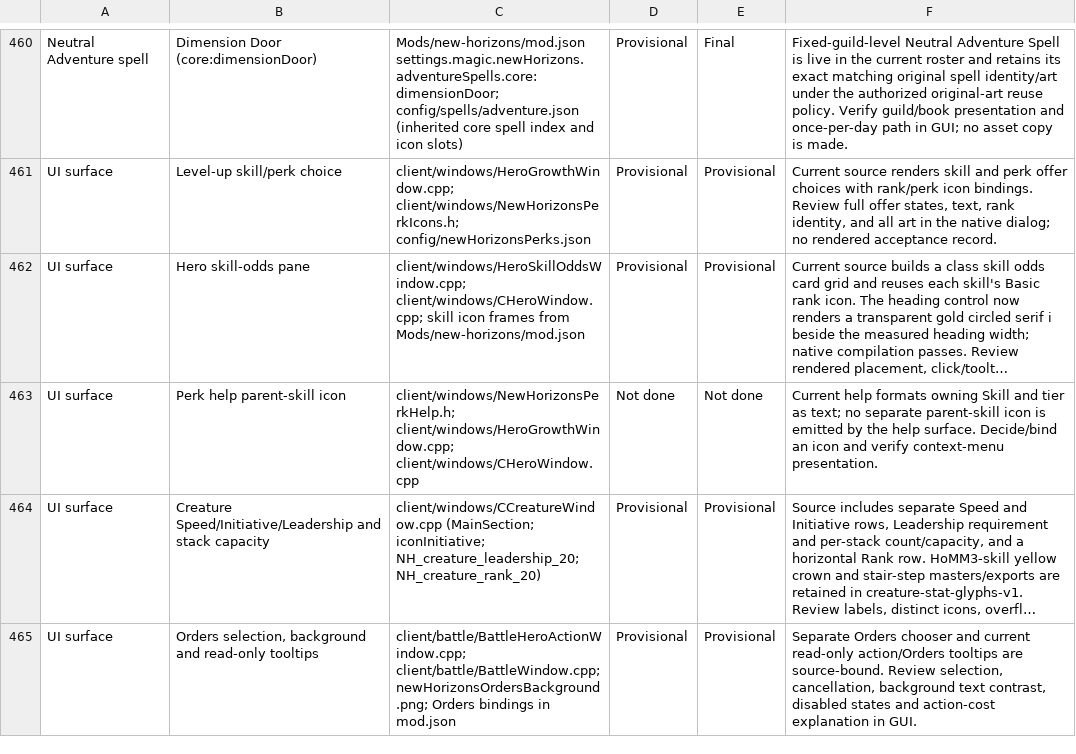
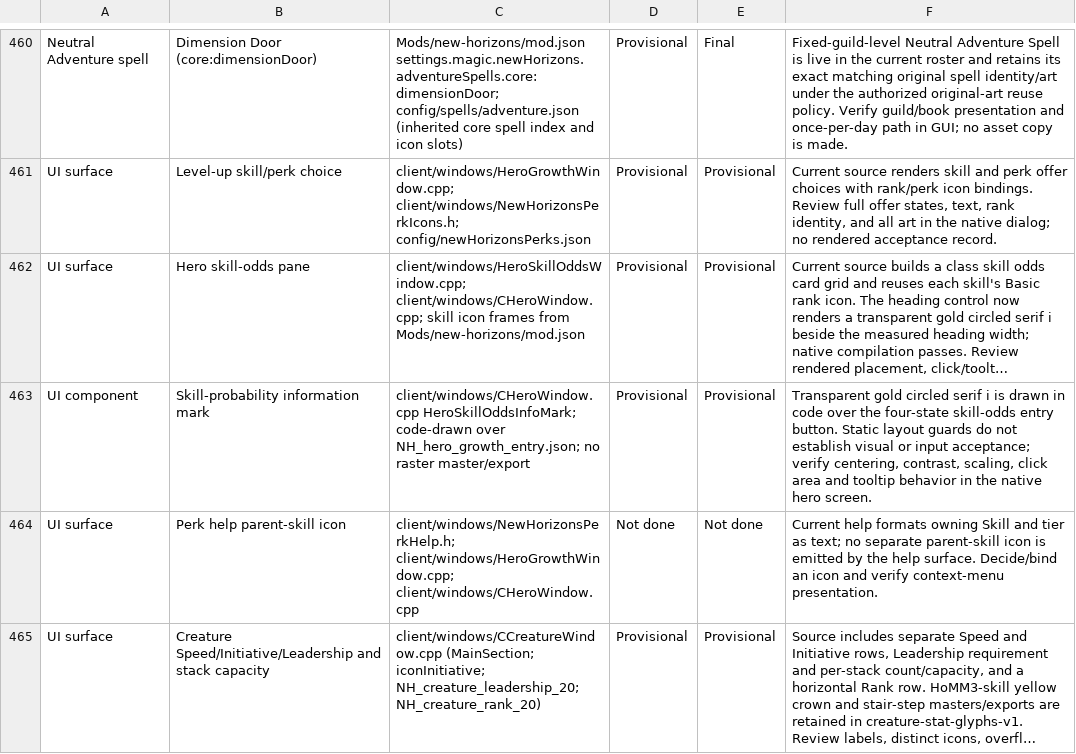
Before and after one commit to thegandalf196/new-horizons, a CSV file: docs/NH_UI_ASSET_INVENTORY.csv, drawn as a sheet; only a part is shown, gaps mark what is left out; the shorter side is filled out with more unchanged rows; long unchanged cells end in …; the diff names each change by its address in the sheet, - before the commit and + after, or states it on an @@ line.

Commit message:
Reconcile New Horizons UI asset bindings

```diff
--- a/docs/NH_UI_ASSET_INVENTORY.csv
+++ b/docs/NH_UI_ASSET_INVENTORY.csv
+row 463: UI component | Skill-probability information mark | client/windows/CHeroWindow.cpp HeroSkillOddsInfoMark; code-drawn over NH_hero_growth_entry.json; no raster master/export | Provisional | Provisional | Transparent gold circled serif i is drawn in code over the four-state skill-odds entry button. Static layout guards do not establish visual or input acceptance; verify centering, contrast, scaling, click area and tooltip behavior in the native hero screen.
```
Also changed, not shown: 5 other files.
